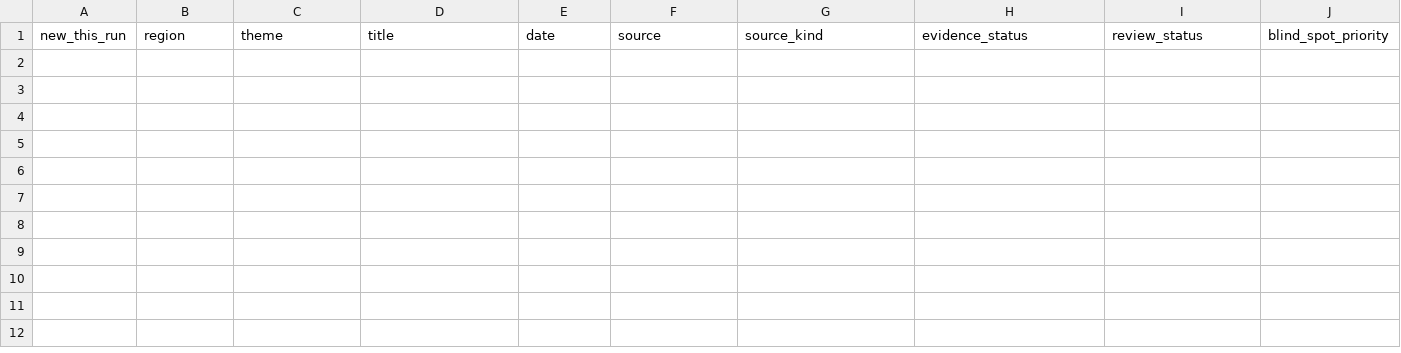
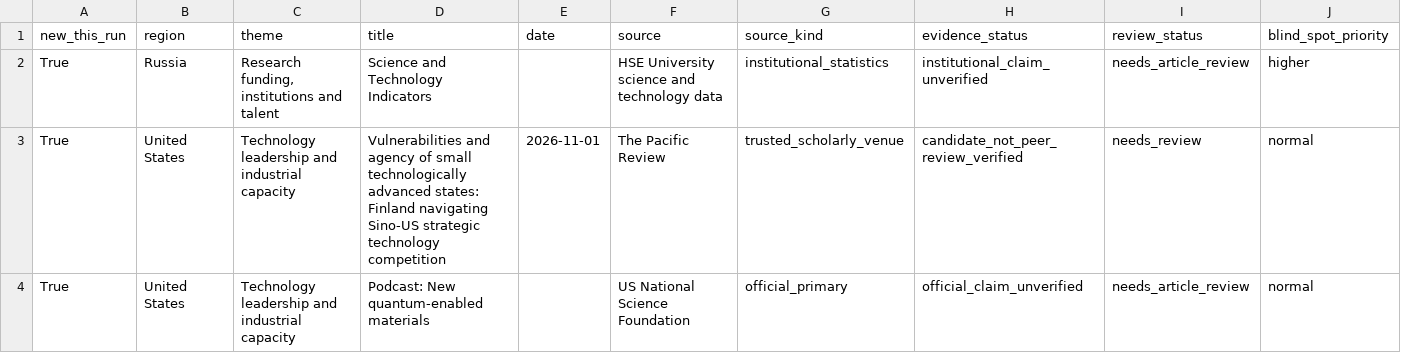
Before and after one commit to vevirm/radar_articles_reports, a CSV file: Global R&I Blind Spots/latest.csv, drawn as a sheet; only a part is shown; rows hold the shown columns only; the diff names each change by its address in the sheet, - before the commit and + after, or states it on an @@ line.

```diff
--- a/Global R&I Blind Spots/latest.csv
+++ b/Global R&I Blind Spots/latest.csv
+row 2: True | Russia | Research funding, institutions and talent | Science and Technology Indicators |  | HSE University science and technology data | institutional_statistics | institutional_claim_unverified | needs_article_review | higher
+row 3: True | United States | Technology leadership and industrial capacity | Vulnerabilities and agency of small technologically advanced states: Finland navigating Sino-US strategic technology competition | 2026-11-01 | The Pacific Review | trusted_scholarly_venue | candidate_not_peer_review_verified | needs_review | normal
+row 4: True | United States | Technology leadership and industrial capacity | Podcast: New quantum-enabled materials |  | US National Science Foundation | official_primary | official_claim_unverified | needs_article_review | normal
```
Also changed, not shown: 6 other files.
